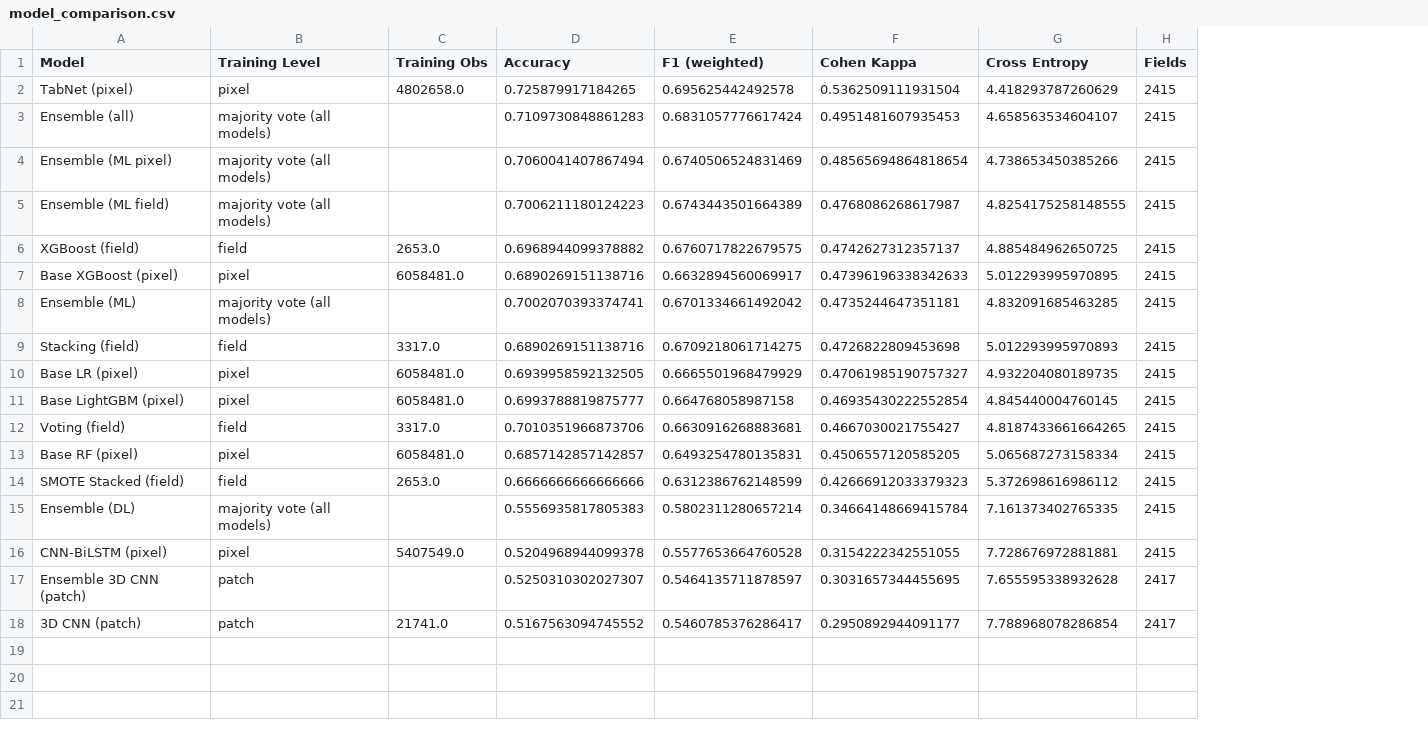
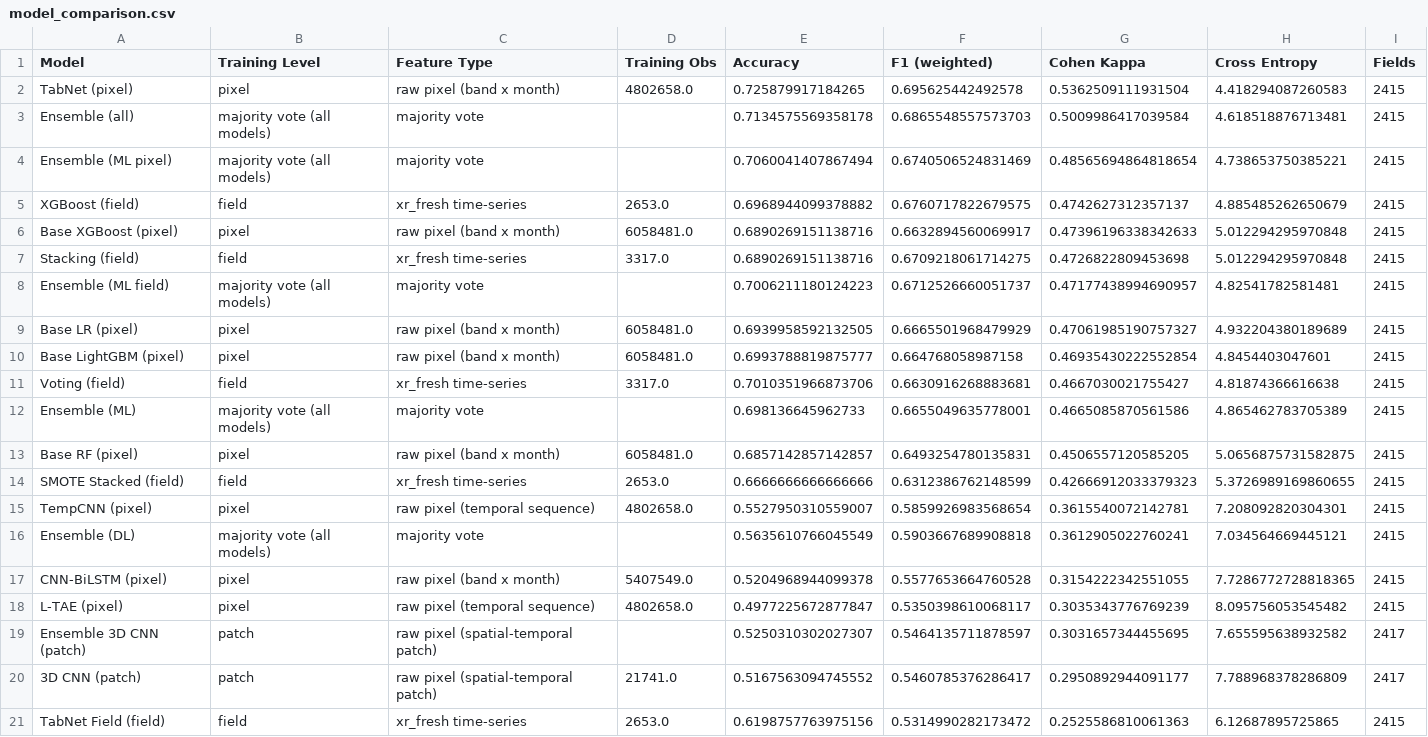
Before and after one commit to mmann1123/South_Africa_Crop_Comp, a CSV file: out_of_sample/scoring_results/model_comparison.csv, drawn as a sheet; removed rows and columns are numbered as before the commit, all else as after; the diff names each change by its address in the sheet, - before the commit and + after, or states it on an @@ line.

Commit message:
temp CNN and LTAE run

```diff
--- a/out_of_sample/scoring_results/model_comparison.csv
+++ b/out_of_sample/scoring_results/model_comparison.csv
+column C (Feature Type), rows 2-7: raw pixel (band x month) | majority vote | majority vote | xr_fresh time-series | raw pixel (band x month) | xr_fresh time-series; rows 9-11: raw pixel (band x month) | raw pixel (band x month) | xr_fresh time-series; rows 13-14: raw pixel (band x month) | xr_fresh time-series; rows 16-17: majority vote | raw pixel (band x month); rows 19-20: raw pixel (spatial-temporal patch) | raw pixel (spatial-temporal patch)
-H2 (Cross Entropy): 4.418293787260629
+H2 (Cross Entropy): 4.418294087260583
-E3 (Accuracy): 0.7109730848861283
+E3 (Accuracy): 0.7134575569358178
-F3 (F1 (weighted)): 0.6831057776617424
+F3 (F1 (weighted)): 0.6865548557573703
-G3 (Cohen Kappa): 0.4951481607935453
+G3 (Cohen Kappa): 0.5009986417039584
-H3 (Cross Entropy): 4.658563534604107
+H3 (Cross Entropy): 4.618518876713481
-H4 (Cross Entropy): 4.738653450385266
+H4 (Cross Entropy): 4.738653750385221
-row 5: Ensemble (ML field) | majority vote (all models) |  | 0.7006211180124223 | 0.6743443501664389 | 0.4768086268617987 | 4.8254175258148555 | 2415
-H5 (Cross Entropy): 4.885484962650725
+H5 (Cross Entropy): 4.885485262650679
-H6 (Cross Entropy): 5.012293995970895
+H6 (Cross Entropy): 5.012294295970848
-row 8: Ensemble (ML) | majority vote (all models) |  | 0.7002070393374741 | 0.6701334661492042 | 0.4735244647351181 | 4.832091685463285 | 2415
-H7 (Cross Entropy): 5.012293995970893
+H7 (Cross Entropy): 5.012294295970848
+row 8: Ensemble (ML field) | majority vote (all models) | majority vote |  | 0.7006211180124223 | 0.6712526660051737 | 0.47177438994690957 | 4.82541782581481 | 2415
-H9 (Cross Entropy): 4.932204080189735
+H9 (Cross Entropy): 4.932204380189689
-H10 (Cross Entropy): 4.845440004760145
+H10 (Cross Entropy): 4.8454403047601
-H11 (Cross Entropy): 4.8187433661664265
+H11 (Cross Entropy): 4.81874366616638
+row 12: Ensemble (ML) | majority vote (all models) | majority vote |  | 0.698136645962733 | 0.6655049635778001 | 0.4665085870561586 | 4.865462783705389 | 2415
-H13 (Cross Entropy): 5.065687273158334
+H13 (Cross Entropy): 5.0656875731582875
-H14 (Cross Entropy): 5.372698616986112
+H14 (Cross Entropy): 5.3726989169860655
+row 15: TempCNN (pixel) | pixel | raw pixel (temporal sequence) | 4802658.0 | 0.5527950310559007 | 0.5859926983568654 | 0.3615540072142781 | 7.208092820304301 | 2415
-E16 (Accuracy): 0.5556935817805383
+E16 (Accuracy): 0.5635610766045549
-F16 (F1 (weighted)): 0.5802311280657214
+F16 (F1 (weighted)): 0.5903667689908818
-G16 (Cohen Kappa): 0.34664148669415784
+G16 (Cohen Kappa): 0.3612905022760241
-H16 (Cross Entropy): 7.161373402765335
+H16 (Cross Entropy): 7.034564669445121
-H17 (Cross Entropy): 7.728676972881881
+H17 (Cross Entropy): 7.7286772728818365
+row 18: L-TAE (pixel) | pixel | raw pixel (temporal sequence) | 4802658.0 | 0.4977225672877847 | 0.5350398610068117 | 0.3035343776769239 | 8.095756053545482 | 2415
-H19 (Cross Entropy): 7.655595338932628
+H19 (Cross Entropy): 7.655595638932582
-H20 (Cross Entropy): 7.788968078286854
+H20 (Cross Entropy): 7.788968378286809
+row 21: TabNet Field (field) | field | xr_fresh time-series | 2653.0 | 0.6198757763975156 | 0.5314990282173472 | 0.2525586810061363 | 6.12687895725865 | 2415
```
Also changed, not shown: out_of_sample/scoring_results/per_class_Ensemble_(DL).csv, out_of_sample/scoring_results/per_class_Ensemble_(ML).csv, 49 other files.
